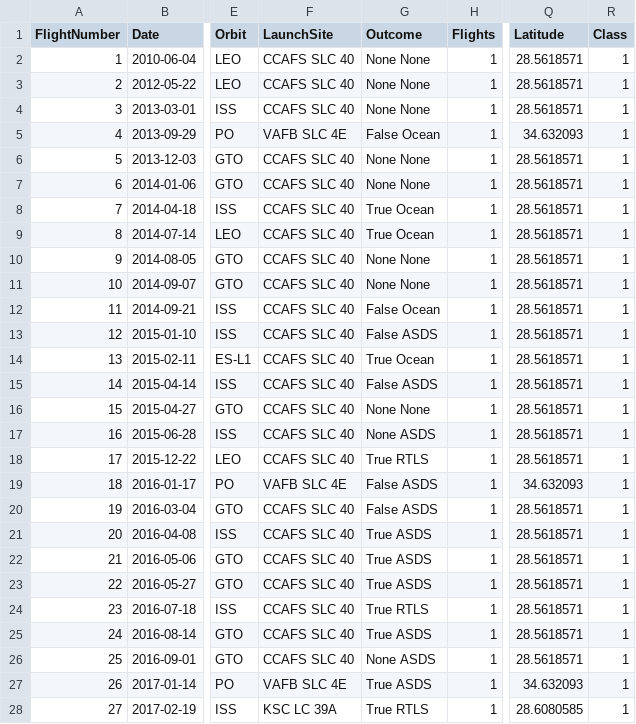
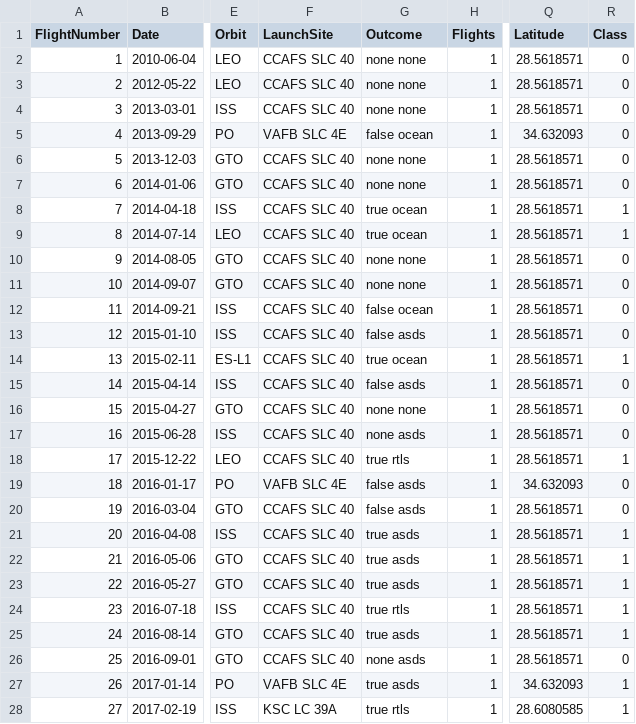
Before and after one commit to Chiwama-MM/SpaceX_RocketLanding_Prediction, a CSV file: dataset_part_2.csv, drawn as a sheet; only a part is shown, gaps mark what is left out; the diff covers the shown part only; the diff names each change by its address in the sheet, - before the commit and + after, or states it on an @@ line.

Commit message:
CSV generated from succesful data wrangling

```diff
--- a/dataset_part_2.csv
+++ b/dataset_part_2.csv
-G2:G4 (Outcome): None None
+G2:G4 (Outcome): none none
-R2:R7 (Class): 1
+R2:R7 (Class): 0
-G5 (Outcome): False Ocean
+G5 (Outcome): false ocean
-G6:G7 (Outcome): None None
+G6:G7 (Outcome): none none
-G8:G9 (Outcome): True Ocean
+G8:G9 (Outcome): true ocean
-G10:G11 (Outcome): None None
+G10:G11 (Outcome): none none
-R10:R13 (Class): 1
+R10:R13 (Class): 0
-G12 (Outcome): False Ocean
+G12 (Outcome): false ocean
-G13 (Outcome): False ASDS
+G13 (Outcome): false asds
-G14 (Outcome): True Ocean
+G14 (Outcome): true ocean
-G15 (Outcome): False ASDS
+G15 (Outcome): false asds
-R15:R17 (Class): 1
+R15:R17 (Class): 0
-G16 (Outcome): None None
+G16 (Outcome): none none
-G17 (Outcome): None ASDS
+G17 (Outcome): none asds
-G18 (Outcome): True RTLS
+G18 (Outcome): true rtls
-G19:G20 (Outcome): False ASDS
+G19:G20 (Outcome): false asds
-R19:R20 (Class): 1
+R19:R20 (Class): 0
-G21:G23 (Outcome): True ASDS
+G21:G23 (Outcome): true asds
-G24 (Outcome): True RTLS
+G24 (Outcome): true rtls
-G25 (Outcome): True ASDS
+G25 (Outcome): true asds
-G26 (Outcome): None ASDS
+G26 (Outcome): none asds
-R26 (Class): 1
+R26 (Class): 0
-G27 (Outcome): True ASDS
+G27 (Outcome): true asds
-G28 (Outcome): True RTLS
+G28 (Outcome): true rtls
```
Also changed, not shown: 77 edited cells elsewhere in this file.
